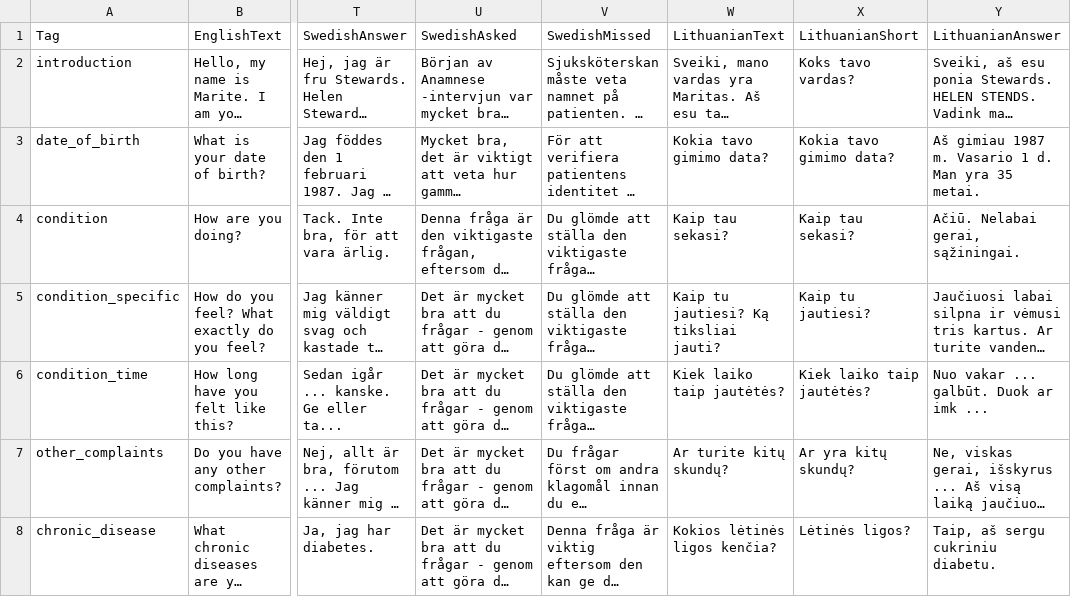
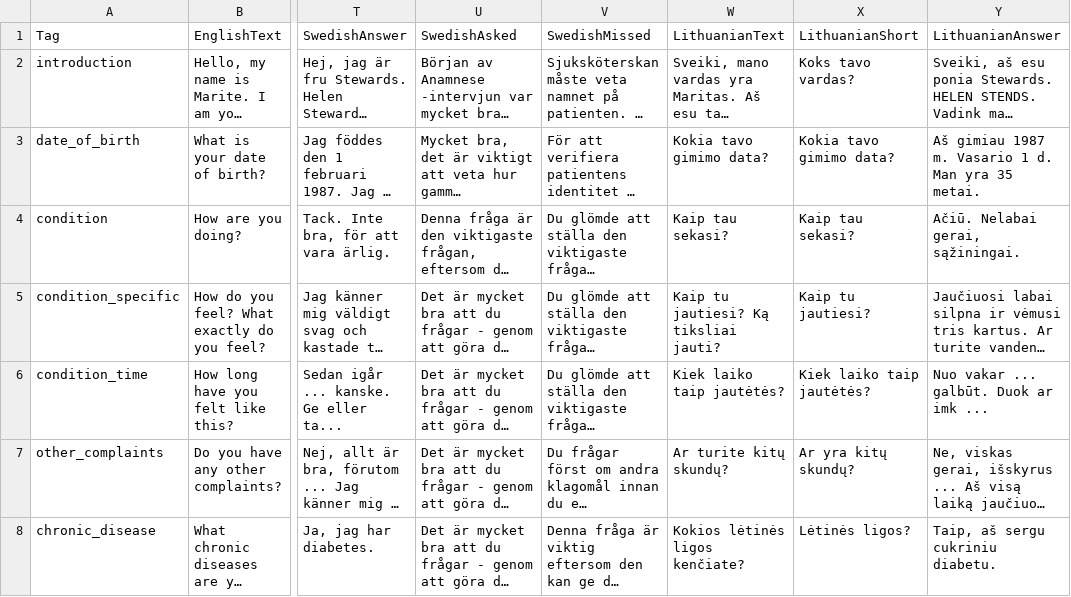
Before and after one commit to XRINTAMT/DTNET, a CSV file: Assets/Resources/Localization/S2P2.csv, drawn as a sheet; only a part is shown, gaps mark what is left out; long unchanged cells end in …; the diff covers the shown part only; the diff names each change by its address in the sheet, - before the commit and + after, or states it on an @@ line.

```diff
--- a/Assets/Resources/Localization/S2P2.csv
+++ b/Assets/Resources/Localization/S2P2.csv
-W8 (LithuanianText): Kokios lėtinės ligos kenčia?
+W8 (LithuanianText): Kokios lėtinės ligos kenčiate?
```
Also changed, not shown: 2 edited cells elsewhere in this file, Assets/Resources/Localization/S2P1.csv, Assets/Resources/Localization/S2P3.csv, 4 other files.
